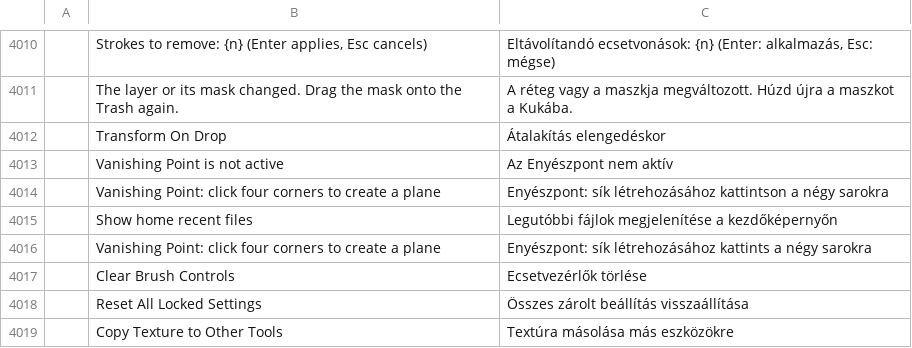
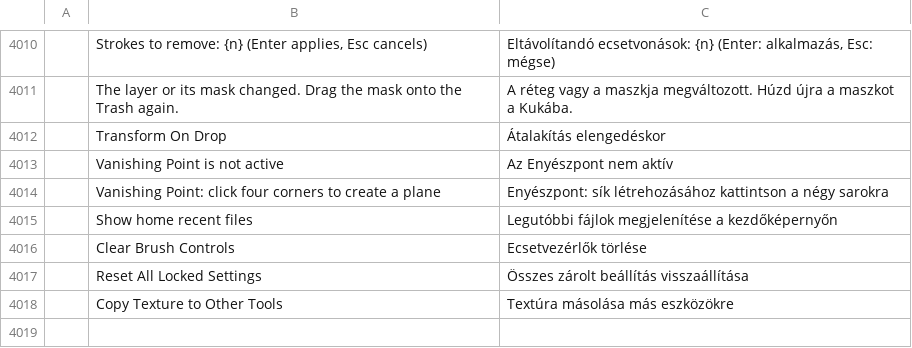
Before and after one commit to SonaliHar/photocraft, a TSV file: crates/ui-egui/src/i18n/hu.tsv, drawn as a sheet; only a part is shown, gaps mark what is left out; the shorter side is filled out with more unchanged rows; the diff names each change by its address in the sheet, - before the commit and + after, or states it on an @@ line.

```diff
--- a/crates/ui-egui/src/i18n/hu.tsv
+++ b/crates/ui-egui/src/i18n/hu.tsv
-row 4016:  | Vanishing Point: click four corners to create a plane | Enyészpont: sík létrehozásához kattints a négy sarokra
```
